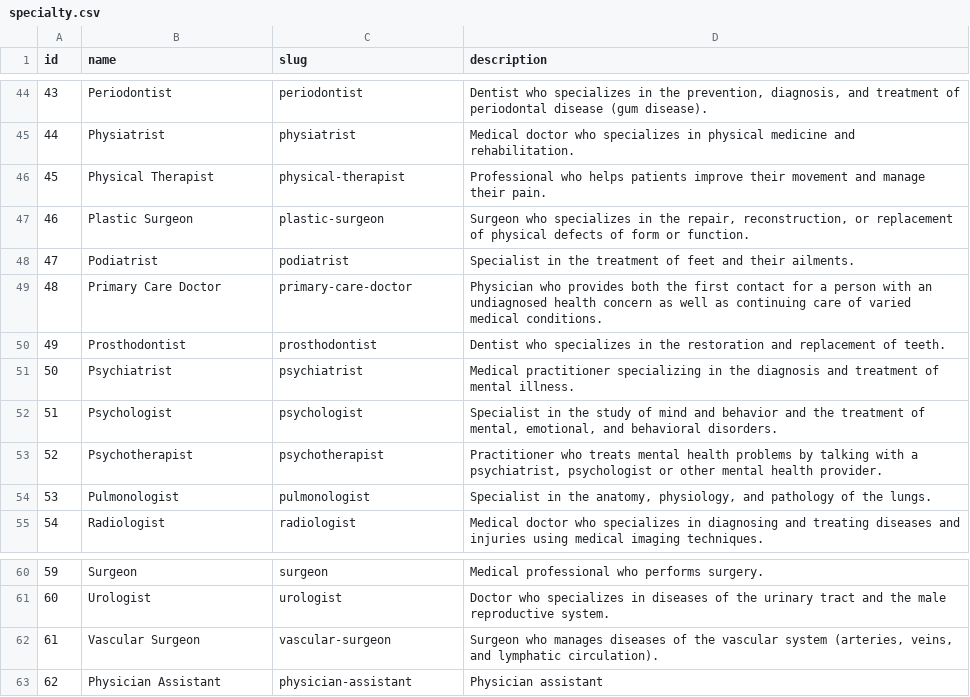
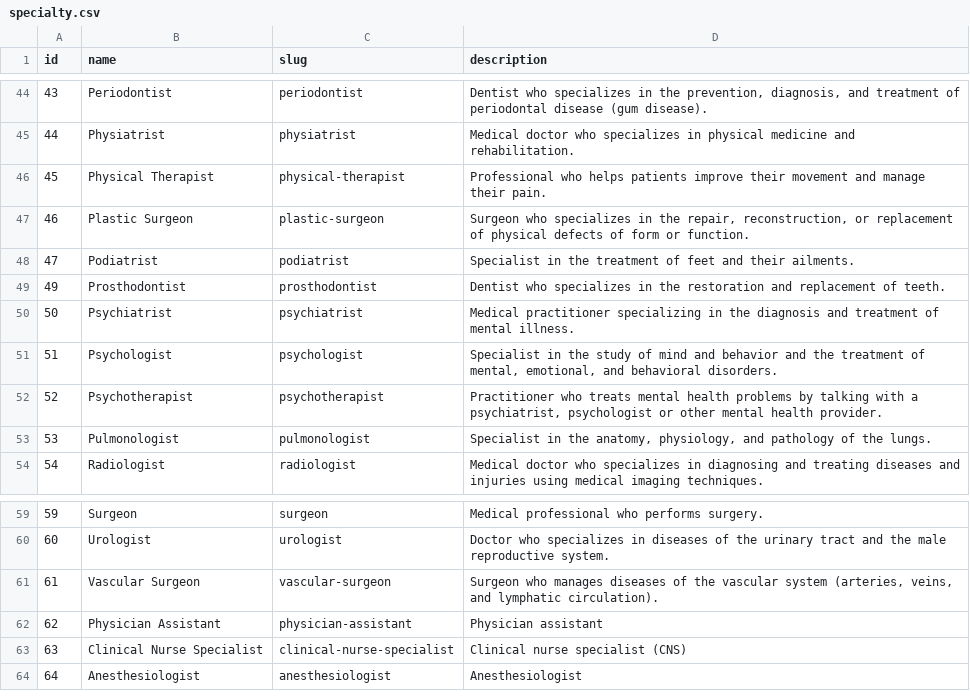
Before and after one commit to mariohealth/v0, a CSV file: backend/mario-health-data-pipeline/seeds/specialty.csv, drawn as a sheet; only a part is shown, gaps mark what is left out; removed rows and columns are numbered as before the commit, all else as after; the diff names each change by its address in the sheet, - before the commit and + after, or states it on an @@ line.

```diff
--- a/backend/mario-health-data-pipeline/seeds/specialty.csv
+++ b/backend/mario-health-data-pipeline/seeds/specialty.csv
-row 49: 48 | Primary Care Doctor | primary-care-doctor | Physician who provides both the first contact for a person with an undiagnosed health concern as well as continuing care of varied medical conditions.
+row 63: 63 | Clinical Nurse Specialist | clinical-nurse-specialist | Clinical nurse specialist (CNS)
+row 64: 64 | Anesthesiologist | anesthesiologist | Anesthesiologist
```
Also changed, not shown: backend/mario-health-data-pipeline/seeds/specialty_map.csv.
